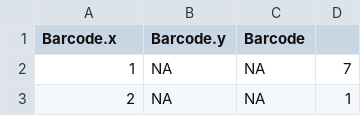
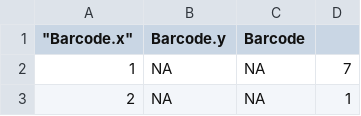
Before and after one commit to demittsse/practice_python, a TSV file: LAMLstack.tsv, drawn as a sheet; only a part is shown.

Commit message:
Update LAMLstack.tsv

```diff
--- a/LAMLstack.tsv
+++ b/LAMLstack.tsv
@@ -1,2 +1,2 @@
-"Barcode.x"	"Barcode.y"	"Barcode"
+"" "Barcode.x"	"Barcode.y"	"Barcode"
 "1"	NA	NA	7
```
